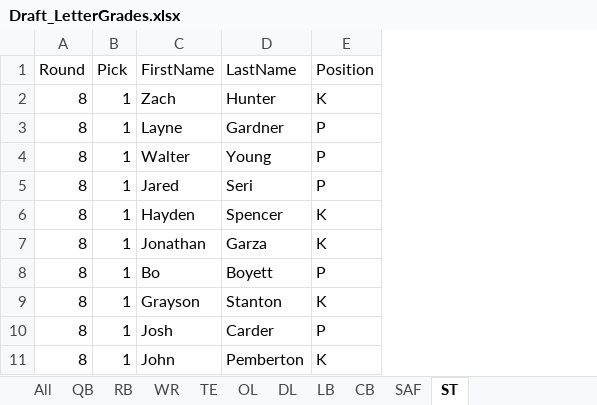
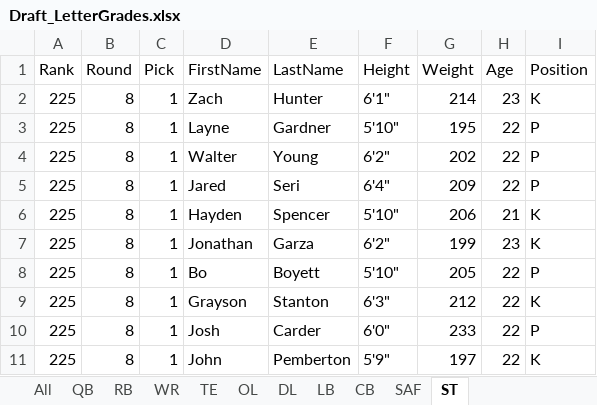
Before and after one commit to ethpec/MaddenTools, an Excel workbook: Files/Madden26/IE/Season2/Draft_LetterGrades.xlsx, sheet ST, drawn as a sheet; only a part is shown; values as stored, in another font and other column widths than the file's, no cell formats; the diff names each change by its address in the sheet, - before the commit and + after, or states it on an @@ line.

Commit message:
Added color tiers for easier viewing and deciphering, added a Prospect Rank, included Height, Weight, Age

```diff
--- a/Files/Madden26/IE/Season2/Draft_LetterGrades.xlsx (sheet ST)
+++ b/Files/Madden26/IE/Season2/Draft_LetterGrades.xlsx (sheet ST)
+column A (Rank), rows 2-11: all 225
+column F (Height), rows 2-11: 6'1" | 5'10" | 6'2" | 6'4" | 5'10" | 6'2" | 5'10" | 6'3" | 6'0" | 5'9"
+column G (Weight), rows 2-11: 214 | 195 | 202 | 209 | 206 | 199 | 205 | 212 | 233 | 197
+column H (Age), rows 2-11: 23 | 22 | 22 | 22 | 21 | 23 | 22 | 22 | 22 | 22
```
Also changed, not shown: sheet RB, sheet TE, sheet WR, sheet SAF, sheet QB, sheet LB, 4 more sheets, cell formats.
